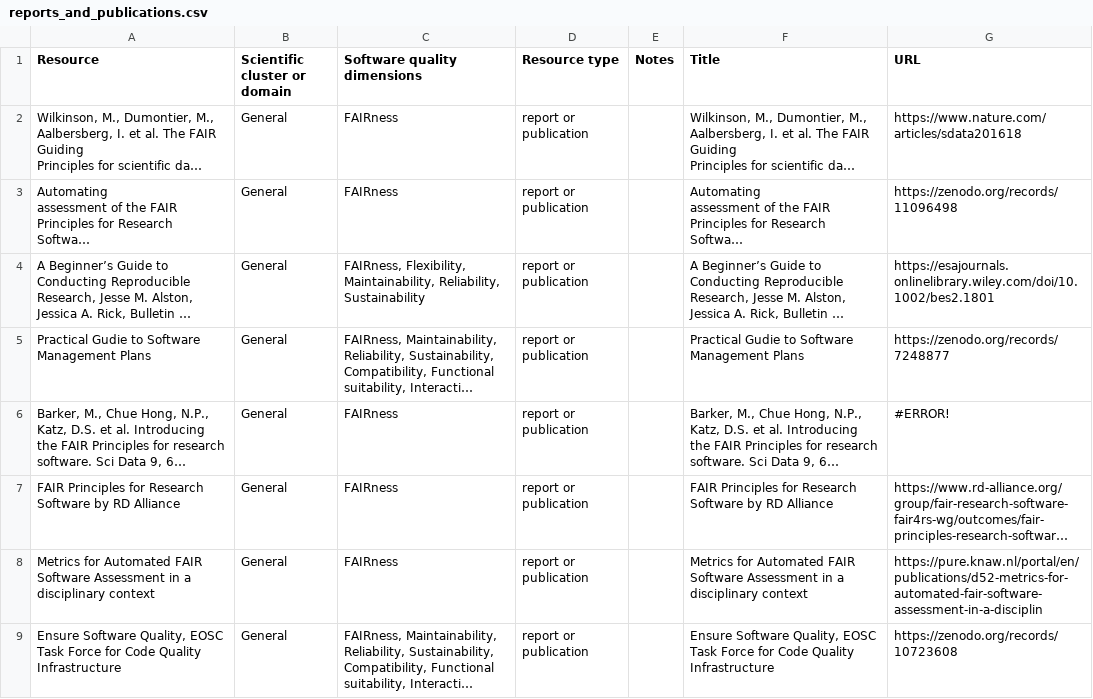
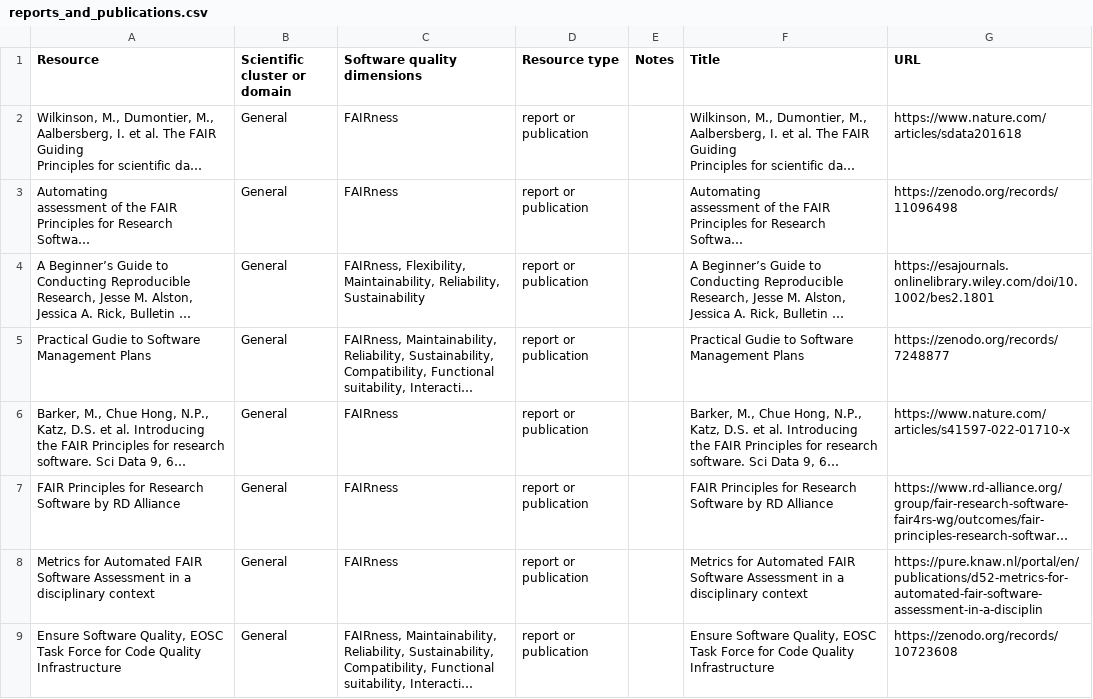
Before and after one commit to kennethrioja/training-everse-rsqkit, a CSV file: csv/reports_and_publications.csv, drawn as a sheet; long unchanged cells end in …; the diff names each change by its address in the sheet, - before the commit and + after, or states it on an @@ line.

```diff
--- a/csv/reports_and_publications.csv
+++ b/csv/reports_and_publications.csv
-G6 (URL): #ERROR!
+G6 (URL): https://www.nature.com/articles/s41597-022-01710-x
```
Also changed, not shown: csv/training_materials_and_curricula.csv, csv/training_repositories_and_registries.csv.
